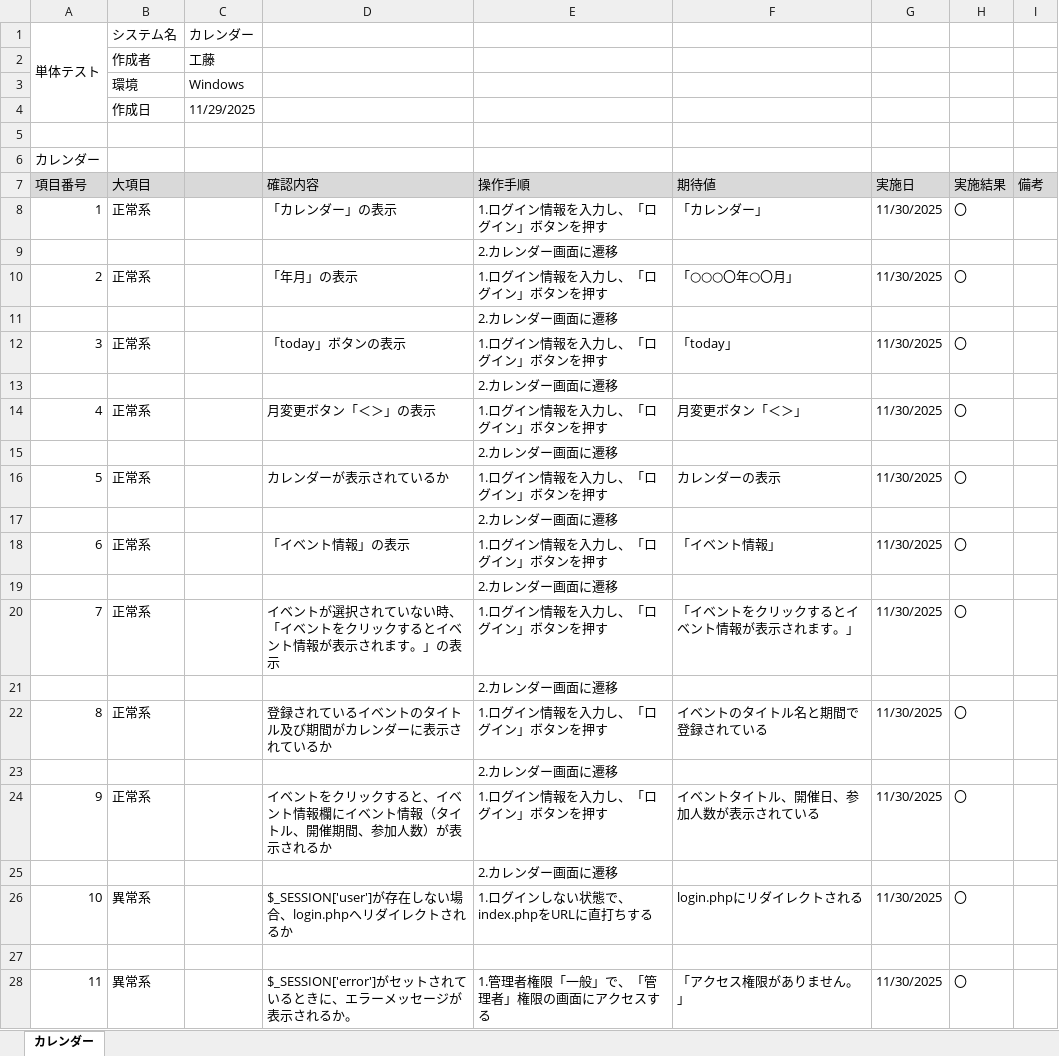
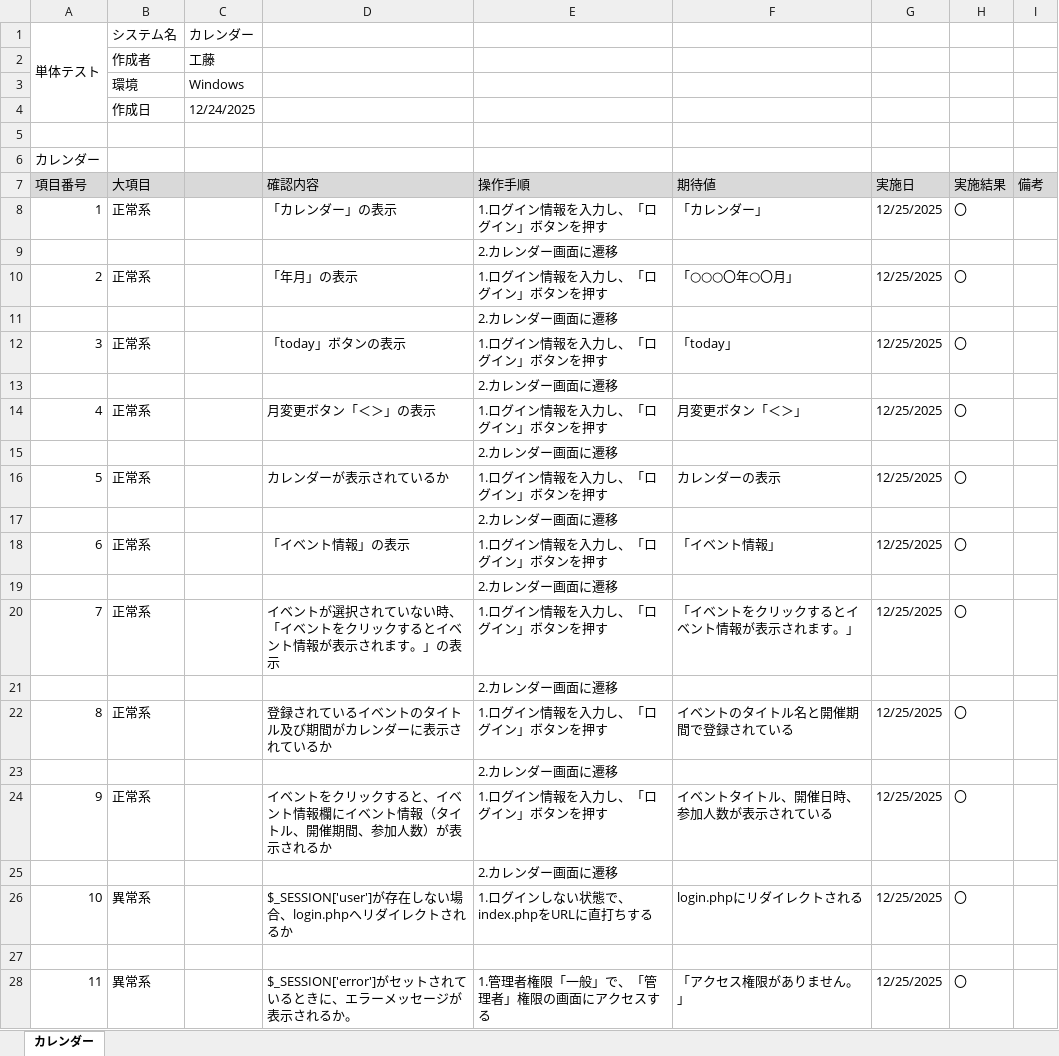
Before and after one commit to KeinF0rest/unit-test, an Excel workbook: カレンダー_単体テスト.xlsx, sheet カレンダー, drawn as a sheet; values as stored, in another font and other column widths than the file's, no borders; the diff names each change by its address in the sheet, - before the commit and + after, or states it on an @@ line.

Commit message:
カレンダー画面_単体テストの実施

```diff
--- a/カレンダー_単体テスト.xlsx (sheet カレンダー)
+++ b/カレンダー_単体テスト.xlsx (sheet カレンダー)
-C4: 11/29/2025
+C4: 12/24/2025
-G8 (実施日): 11/30/2025
+G8 (実施日): 12/25/2025
-G10 (実施日): 11/30/2025
+G10 (実施日): 12/25/2025
-G12 (実施日): 11/30/2025
+G12 (実施日): 12/25/2025
-G14 (実施日): 11/30/2025
+G14 (実施日): 12/25/2025
-G16 (実施日): 11/30/2025
+G16 (実施日): 12/25/2025
-G18 (実施日): 11/30/2025
+G18 (実施日): 12/25/2025
-G20 (実施日): 11/30/2025
+G20 (実施日): 12/25/2025
-F22 (期待値): イベントのタイトル名と期間で登録されている
+F22 (期待値): イベントのタイトル名と開催期間で登録されている
-G22 (実施日): 11/30/2025
+G22 (実施日): 12/25/2025
-F24 (期待値): イベントタイトル、開催日、参加人数が表示されている
+F24 (期待値): イベントタイトル、開催日時、参加人数が表示されている
-G24 (実施日): 11/30/2025
+G24 (実施日): 12/25/2025
-G26 (実施日): 11/30/2025
+G26 (実施日): 12/25/2025
-G28 (実施日): 11/30/2025
+G28 (実施日): 12/25/2025
```
